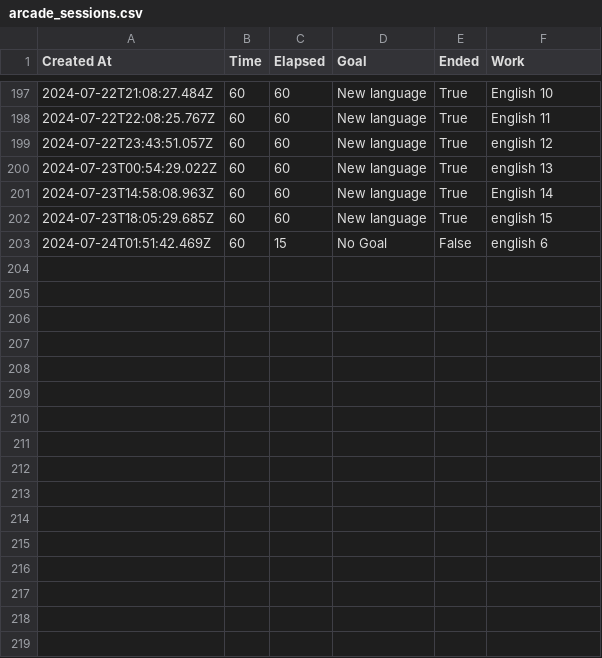
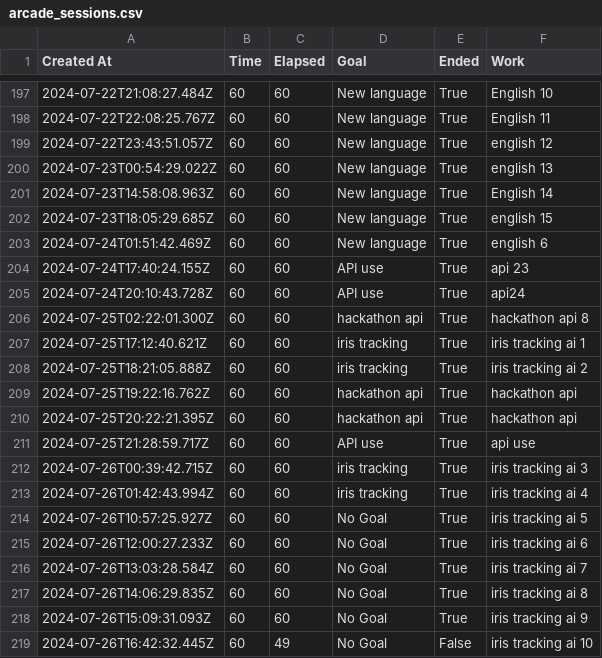
Before and after one commit to YashasSingh/arcade-api, a CSV file: arcade_sessions.csv, drawn as a sheet; only a part is shown, gaps mark what is left out.

```diff
--- a/arcade_sessions.csv
+++ b/arcade_sessions.csv
@@ -202,2 +202,18 @@ Created At,Time,Elapsed,Goal,Ended,Work
 2024-07-23T18:05:29.685Z,60,60,New language ,True,english 15
-2024-07-24T01:51:42.469Z,60,15,No Goal,False,english 6
+2024-07-24T01:51:42.469Z,60,60,New language ,True,english 6
+2024-07-24T17:40:24.155Z,60,60,API use,True,api 23
+2024-07-24T20:10:43.728Z,60,60,API use,True,api24
+2024-07-25T02:22:01.300Z,60,60,hackathon api,True,hackathon api 8
+2024-07-25T17:12:40.621Z,60,60,iris tracking,True,iris tracking ai 1
+2024-07-25T18:21:05.888Z,60,60,iris tracking,True,iris tracking ai 2
+2024-07-25T19:22:16.762Z,60,60,hackathon api,True,hackathon api
+2024-07-25T20:22:21.395Z,60,60,hackathon api,True,hackathon api
+2024-07-25T21:28:59.717Z,60,60,API use,True,api use
+2024-07-26T00:39:42.715Z,60,60,iris tracking,True,iris tracking ai 3
+2024-07-26T01:42:43.994Z,60,60,iris tracking,True,iris tracking ai 4
+2024-07-26T10:57:25.927Z,60,60,No Goal,True,iris tracking ai 5
+2024-07-26T12:00:27.233Z,60,60,No Goal,True,iris tracking ai 6
+2024-07-26T13:03:28.584Z,60,60,No Goal,True,iris tracking ai 7
+2024-07-26T14:06:29.835Z,60,60,No Goal,True,iris tracking ai 8
+2024-07-26T15:09:31.093Z,60,60,No Goal,True,iris tracking ai 9
+2024-07-26T16:42:32.445Z,60,49,No Goal,False,iris tracking ai 10
```
Also changed, not shown: 1 other file.
